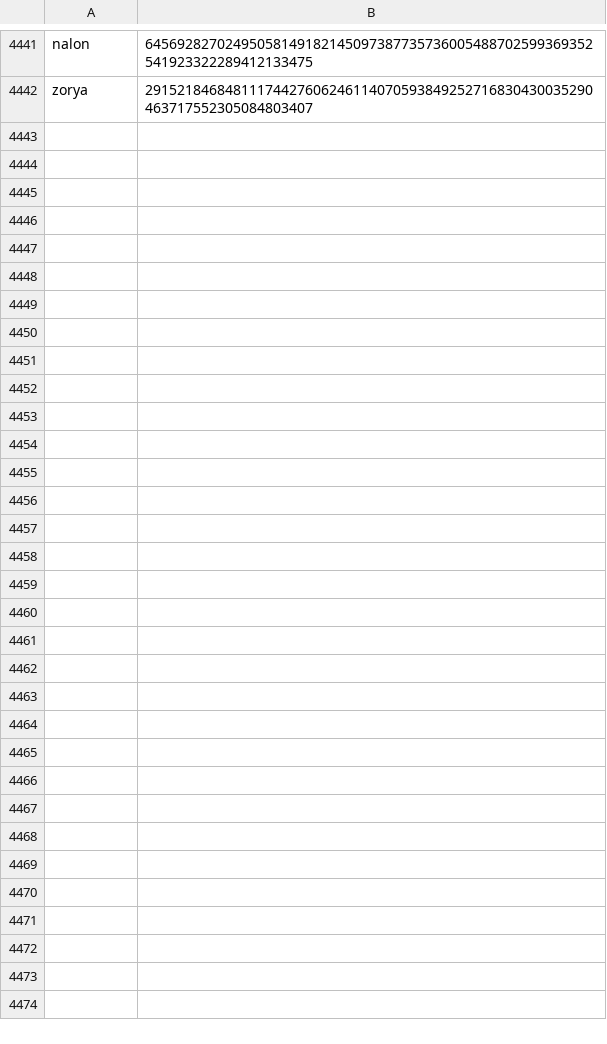
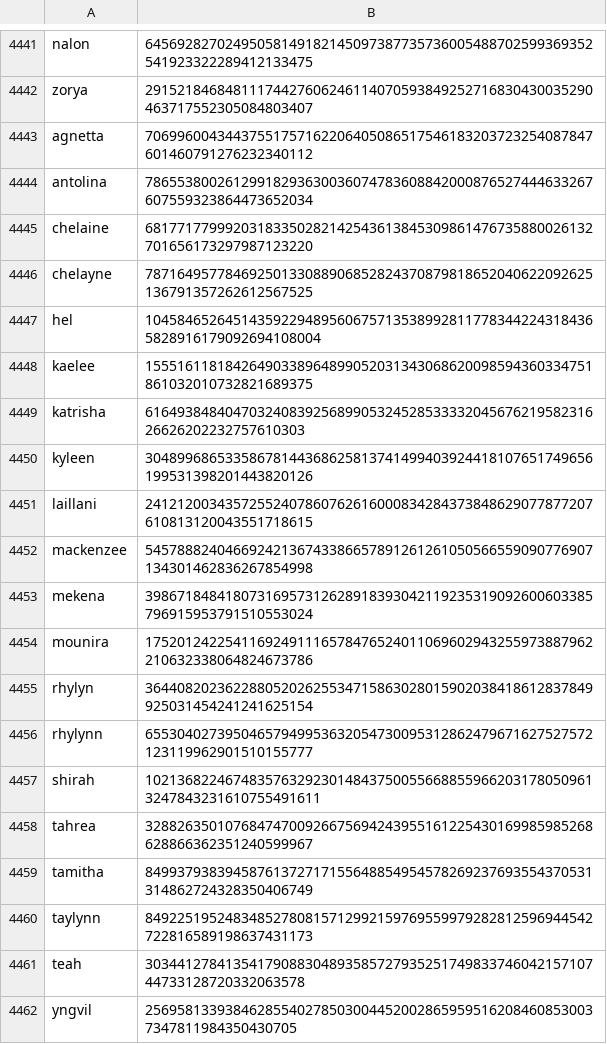
Before and after one commit to Zimtente/ens-collections, a CSV file: collections/female-firstnames.csv, drawn as a sheet; only a part is shown, gaps mark what is left out; the diff names each change by its address in the sheet, - before the commit and + after, or states it on an @@ line.

Commit message:
added female-first-names

```diff
--- a/collections/female-firstnames.csv
+++ b/collections/female-firstnames.csv
+row 4443: agnetta | 70699600434437551757162206405086517546183203723254087847601460791276232340112
+row 4444: antolina | 78655380026129918293630036074783608842000876527444633267607559323864473652034
+row 4445: chelaine | 68177177999203183350282142543613845309861476735880026132701656173297987123220
+row 4446: chelayne | 78716495778469250133088906852824370879818652040622092625136791357262612567525
+row 4447: hel | 104584652645143592294895606757135389928117783442243184365828916179092694108004
+row 4448: kaelee | 15551611818426490338964899052031343068620098594360334751861032010732821689375
+row 4449: katrisha | 6164938484047032408392568990532452853333204567621958231626626202232757610303
+row 4450: kyleen | 30489968653358678144368625813741499403924418107651749656199531398201443820126
+row 4451: laillani | 24121200343572552407860762616000834284373848629077877207610813120043551718615
+row 4452: mackenzee | 54578882404669242136743386657891261261050566559090776907134301462836267854998
+row 4453: mekena | 39867184841807316957312628918393042119235319092600603385796915953791510553024
+row 4454: mounira | 17520124225411692491116578476524011069602943255973887962210632338064824673786
+row 4455: rhylyn | 36440820236228805202625534715863028015902038418612837849925031454241241625154
+row 4456: rhylynn | 65530402739504657949953632054730095312862479671627527572123119962901510155777
+row 4457: shirah | 102136822467483576329230148437500556688559662031780509613247843231610755491611
+row 4458: tahrea | 32882635010768474700926675694243955161225430169985985268628866362351240599967
+row 4459: tamitha | 84993793839458761372717155648854954578269237693554370531314862724328350406749
+row 4460: taylynn | 84922519524834852780815712992159769559979282812596944542722816589198637431173
+row 4461: teah | 3034412784135417908830489358572793525174983374604215710744733128720332063578
+row 4462: yngvil | 256958133938462855402785030044520028659595162084608530037347811984350430705
```
